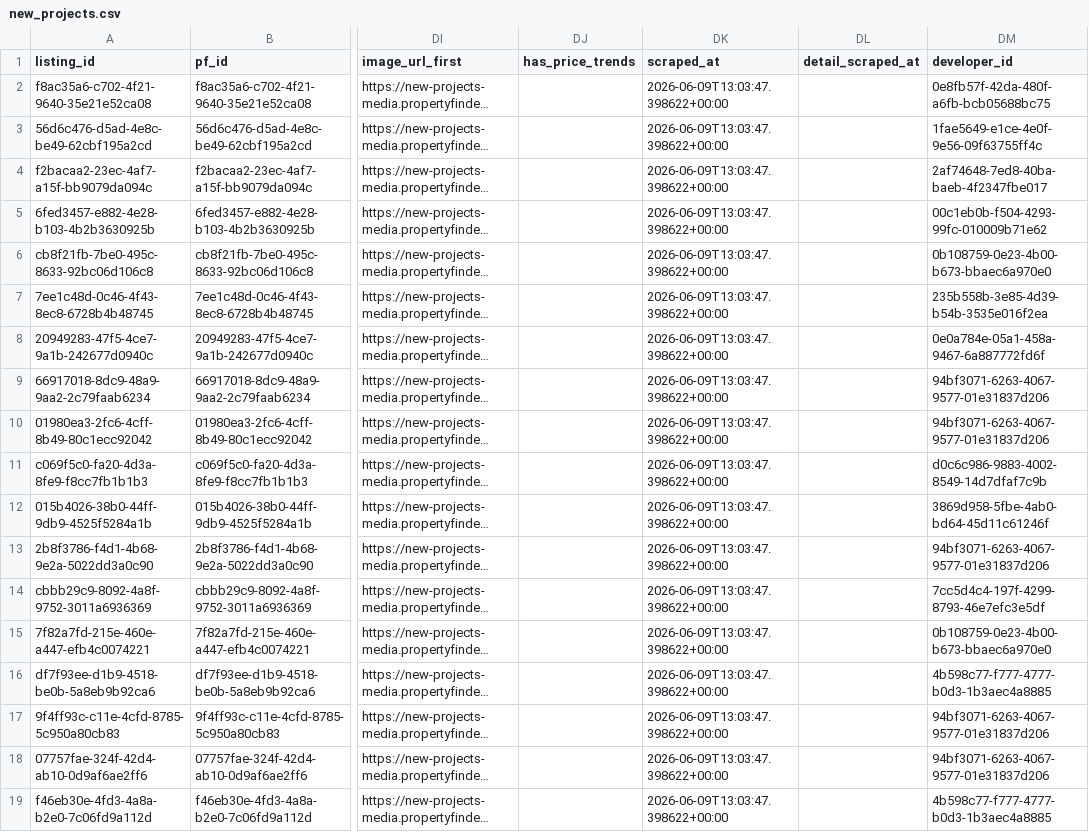
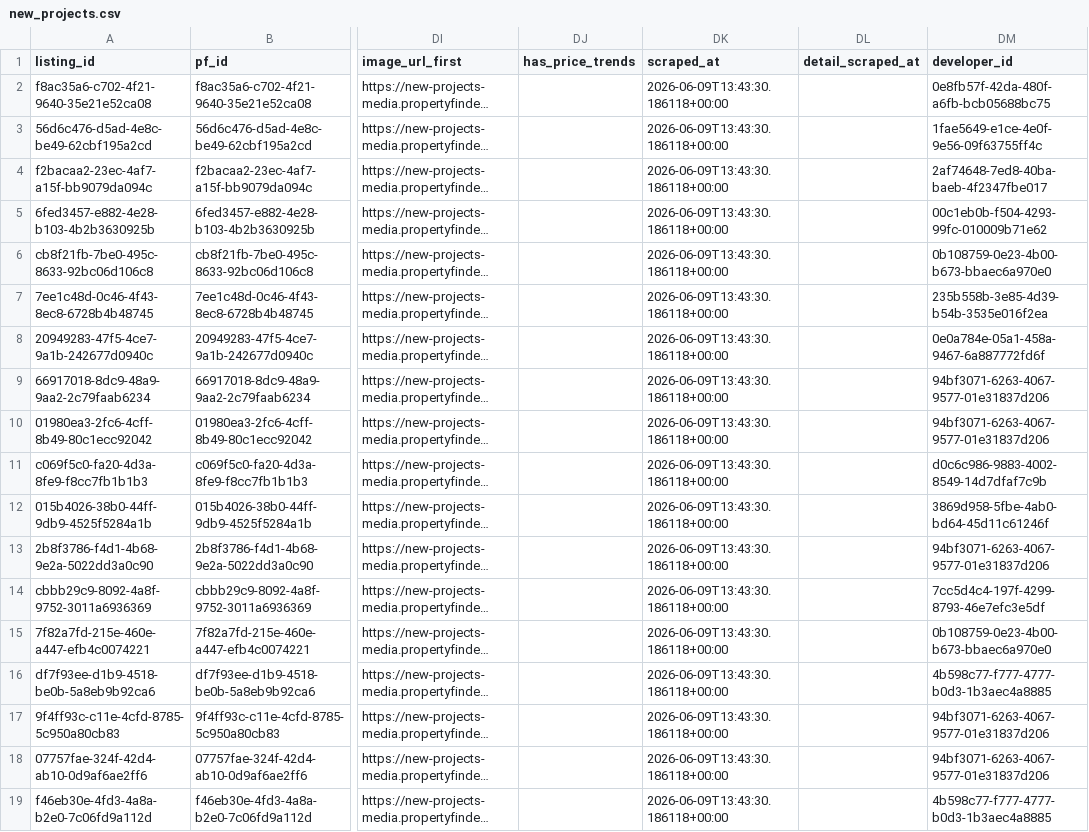
Before and after one commit to bader1919/pf-pipeline, a CSV file: data/previous/new_projects.csv, drawn as a sheet; only a part is shown, gaps mark what is left out; long unchanged cells end in …; the diff names each change by its address in the sheet, - before the commit and + after, or states it on an @@ line.

```diff
--- a/data/previous/new_projects.csv
+++ b/data/previous/new_projects.csv
-DK2:DK19 (scraped_at): 2026-06-09T13:03:47.398622+00:00
+DK2:DK19 (scraped_at): 2026-06-09T13:43:30.186118+00:00
```
Also changed, not shown: data/latest/new_projects.csv, 20 other files.
